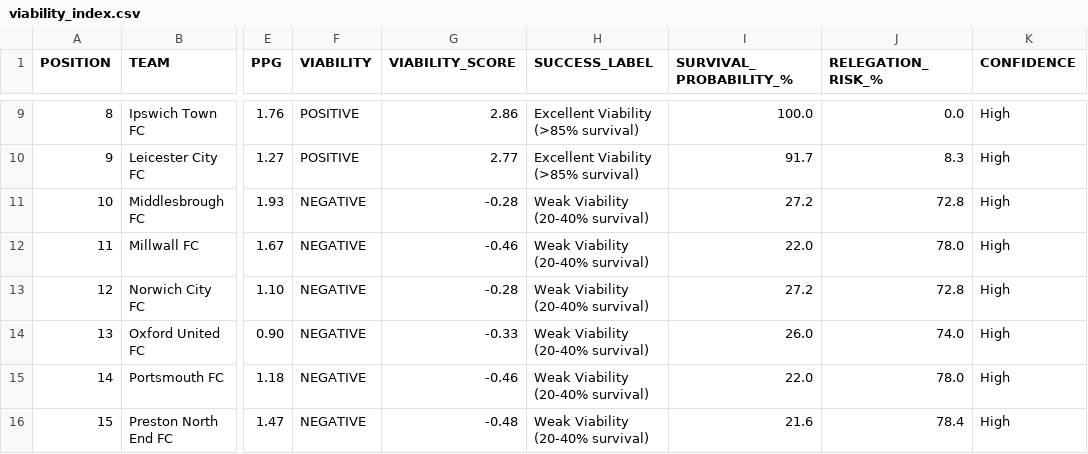
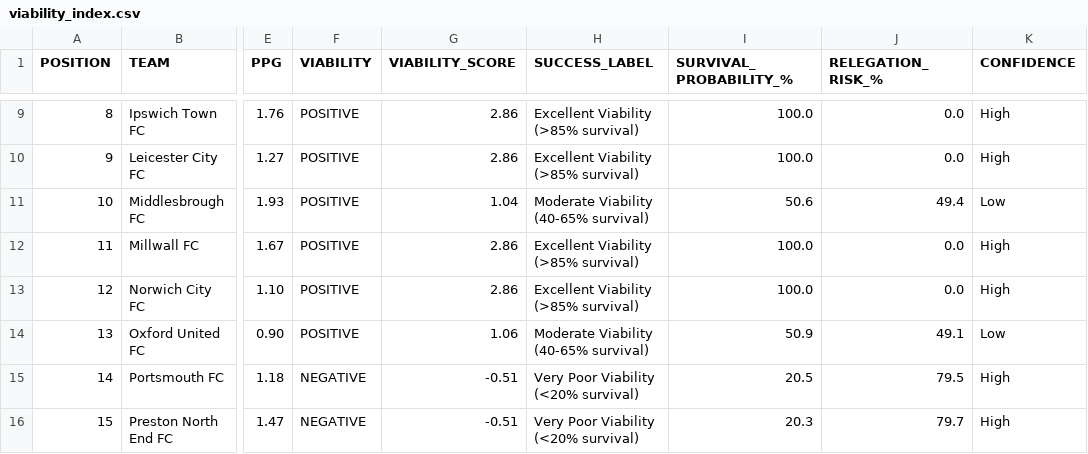
Before and after one commit to f0niks/championship-data, a CSV file: viability_index.csv, drawn as a sheet; only a part is shown, gaps mark what is left out; the diff covers the shown part only; the diff names each change by its address in the sheet, - before the commit and + after, or states it on an @@ line.

Commit message:
Update viability index - 2026-02-06 18:20

```diff
--- a/viability_index.csv
+++ b/viability_index.csv
-G10 (VIABILITY_SCORE): 2.77
+G10 (VIABILITY_SCORE): 2.86
-I10 (SURVIVAL_PROBABILITY_%): 91.7
+I10 (SURVIVAL_PROBABILITY_%): 100.0
-J10 (RELEGATION_RISK_%): 8.3
+J10 (RELEGATION_RISK_%): 0.0
-F11:F14 (VIABILITY): NEGATIVE
+F11:F14 (VIABILITY): POSITIVE
-G11 (VIABILITY_SCORE): -0.28
+G11 (VIABILITY_SCORE): 1.04
-H11 (SUCCESS_LABEL): Weak Viability (20-40% survival)
+H11 (SUCCESS_LABEL): Moderate Viability (40-65% survival)
-I11 (SURVIVAL_PROBABILITY_%): 27.2
+I11 (SURVIVAL_PROBABILITY_%): 50.6
-J11 (RELEGATION_RISK_%): 72.8
+J11 (RELEGATION_RISK_%): 49.4
-K11 (CONFIDENCE): High
+K11 (CONFIDENCE): Low
-G12 (VIABILITY_SCORE): -0.46
+G12 (VIABILITY_SCORE): 2.86
-H12:H13 (SUCCESS_LABEL): Weak Viability (20-40% survival)
+H12:H13 (SUCCESS_LABEL): Excellent Viability (>85% survival)
-I12 (SURVIVAL_PROBABILITY_%): 22.0
+I12 (SURVIVAL_PROBABILITY_%): 100.0
-J12 (RELEGATION_RISK_%): 78.0
+J12 (RELEGATION_RISK_%): 0.0
-G13 (VIABILITY_SCORE): -0.28
+G13 (VIABILITY_SCORE): 2.86
-I13 (SURVIVAL_PROBABILITY_%): 27.2
+I13 (SURVIVAL_PROBABILITY_%): 100.0
-J13 (RELEGATION_RISK_%): 72.8
+J13 (RELEGATION_RISK_%): 0.0
-G14 (VIABILITY_SCORE): -0.33
+G14 (VIABILITY_SCORE): 1.06
-H14 (SUCCESS_LABEL): Weak Viability (20-40% survival)
+H14 (SUCCESS_LABEL): Moderate Viability (40-65% survival)
-I14 (SURVIVAL_PROBABILITY_%): 26.0
+I14 (SURVIVAL_PROBABILITY_%): 50.9
-J14 (RELEGATION_RISK_%): 74.0
+J14 (RELEGATION_RISK_%): 49.1
-K14 (CONFIDENCE): High
+K14 (CONFIDENCE): Low
-G15 (VIABILITY_SCORE): -0.46
+G15 (VIABILITY_SCORE): -0.51
-H15:H16 (SUCCESS_LABEL): Weak Viability (20-40% survival)
+H15:H16 (SUCCESS_LABEL): Very Poor Viability (<20% survival)
-I15 (SURVIVAL_PROBABILITY_%): 22.0
+I15 (SURVIVAL_PROBABILITY_%): 20.5
-J15 (RELEGATION_RISK_%): 78.0
+J15 (RELEGATION_RISK_%): 79.5
-G16 (VIABILITY_SCORE): -0.48
+G16 (VIABILITY_SCORE): -0.51
-I16 (SURVIVAL_PROBABILITY_%): 21.6
+I16 (SURVIVAL_PROBABILITY_%): 20.3
-J16 (RELEGATION_RISK_%): 78.4
+J16 (RELEGATION_RISK_%): 79.7
```
Also changed, not shown: 72 edited cells elsewhere in this file.
